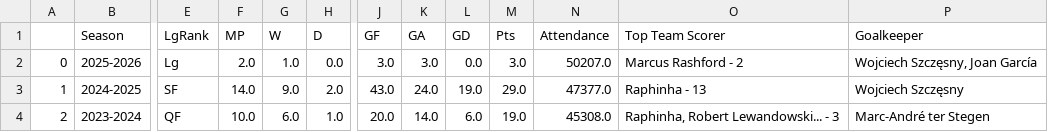
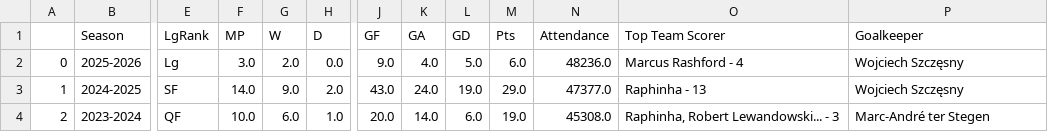
Before and after one commit to linhtran1003/fc-barcelona-performance-analysis, a CSV file: data/raw/champions_league_stats.csv, drawn as a sheet; only a part is shown, gaps mark what is left out; the diff names each change by its address in the sheet, - before the commit and + after, or states it on an @@ line.

```diff
--- a/data/raw/champions_league_stats.csv
+++ b/data/raw/champions_league_stats.csv
-F2 (MP): 2.0
+F2 (MP): 3.0
-G2 (W): 1.0
+G2 (W): 2.0
-J2 (GF): 3.0
+J2 (GF): 9.0
-K2 (GA): 3.0
+K2 (GA): 4.0
-L2 (GD): 0.0
+L2 (GD): 5.0
-M2 (Pts): 3.0
+M2 (Pts): 6.0
-N2 (Attendance): 50207.0
+N2 (Attendance): 48236.0
-O2 (Top Team Scorer): Marcus Rashford - 2
+O2 (Top Team Scorer): Marcus Rashford - 4
-P2 (Goalkeeper): Wojciech Szczęsny, Joan García
+P2 (Goalkeeper): Wojciech Szczęsny
```
Also changed, not shown: data/processed/laliga_season_level_stats.csv, data/raw/la_liga_stats.csv.
